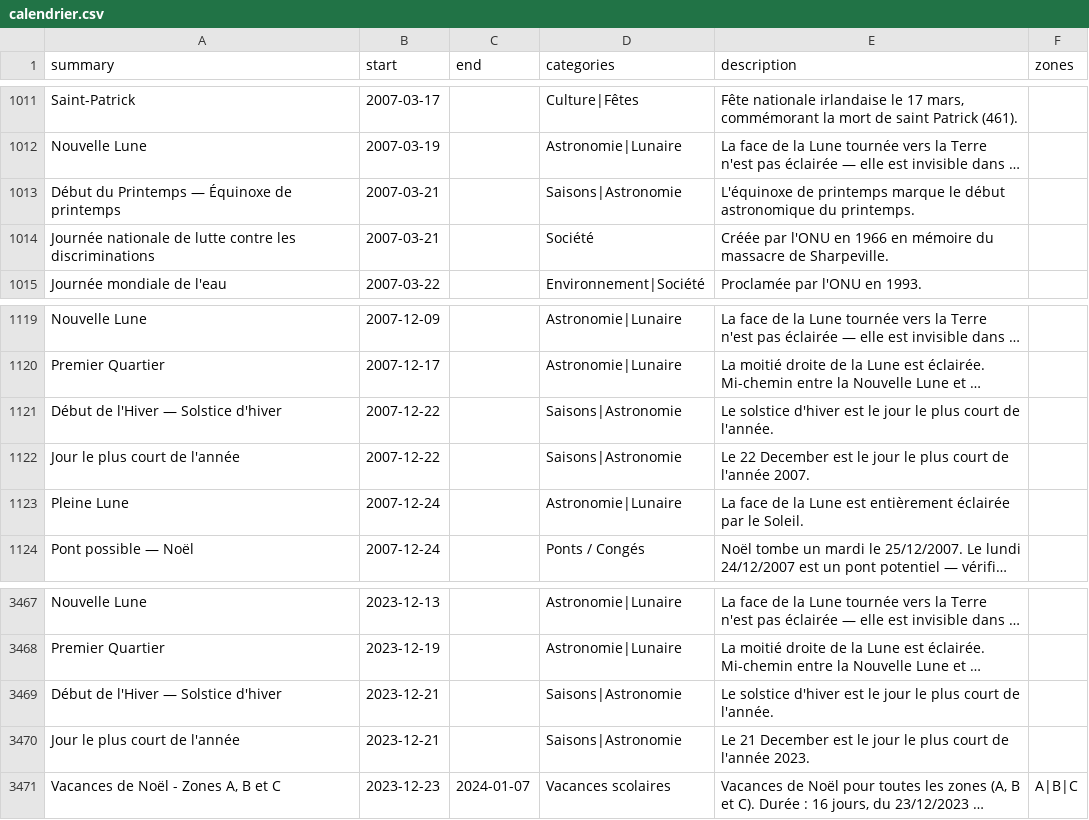
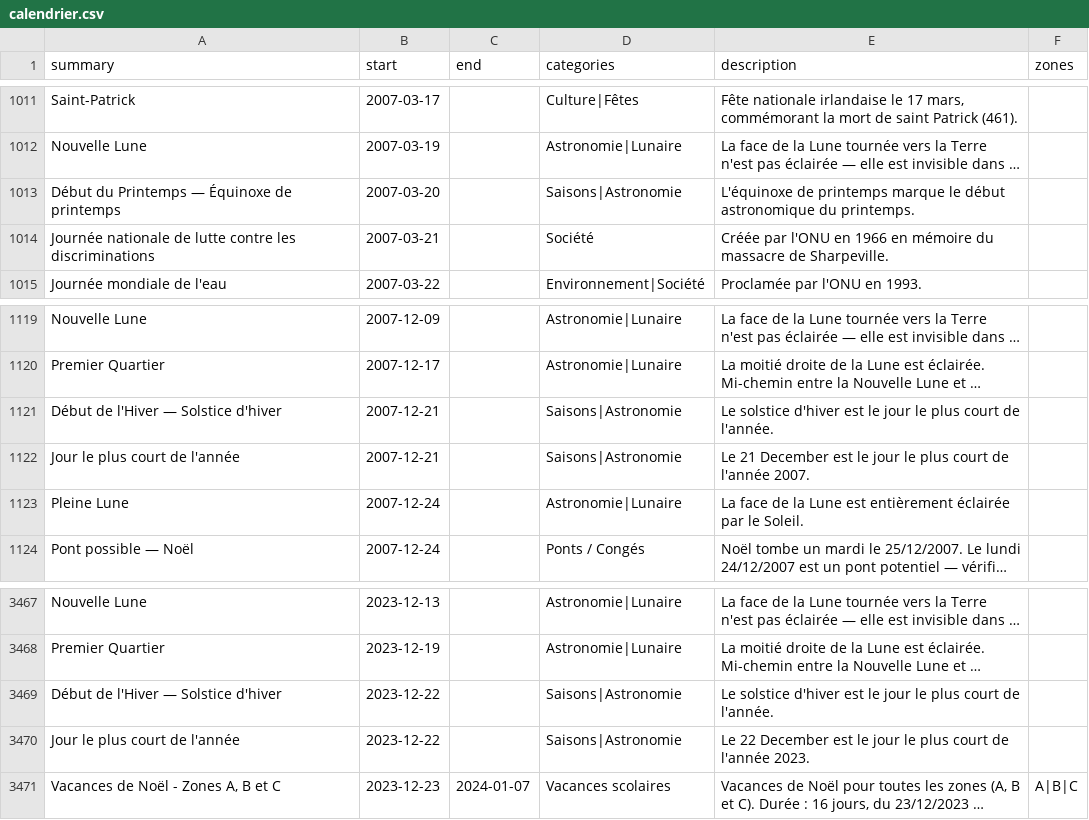
Before and after one commit to TiboTsr/calendrier-france-ics, a CSV file: calendrier.csv, drawn as a sheet; only a part is shown, gaps mark what is left out; long unchanged cells end in …; the diff covers the shown part only; the diff names each change by its address in the sheet, - before the commit and + after, or states it on an @@ line.

```diff
--- a/calendrier.csv
+++ b/calendrier.csv
-B1013 (start): 2007-03-21
+B1013 (start): 2007-03-20
-B1121:B1122 (start): 2007-12-22
+B1121:B1122 (start): 2007-12-21
-E1122 (description): Le 22 December est…
+E1122 (description): Le 21 December est…
-B3469:B3470 (start): 2023-12-21
+B3469:B3470 (start): 2023-12-22
-E3470 (description): Le 21 December est…
+E3470 (description): Le 22 December est…
```
Also changed, not shown: 11 added rows, 11 removed rows and 4 edited cells elsewhere in this file, 11 other files.
